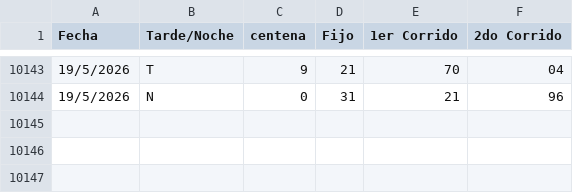
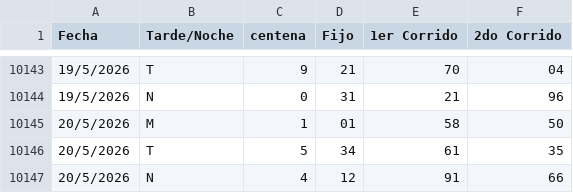
Before and after one commit to fantasmaopera735/Buscaflo, a CSV file: Geotodo.csv, drawn as a sheet; only a part is shown, gaps mark what is left out; the diff names each change by its address in the sheet, - before the commit and + after, or states it on an @@ line.

Commit message:
Update Geotodo.csv

```diff
--- a/Geotodo.csv
+++ b/Geotodo.csv
+row 10145: 20/5/2026 | M | 1 | 01 | 58 | 50
+row 10146: 20/5/2026 | T | 5 | 34 | 61 | 35
+row 10147: 20/5/2026 | N | 4 | 12 | 91 | 66
```
